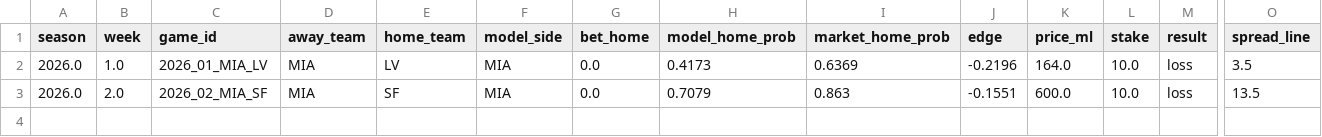
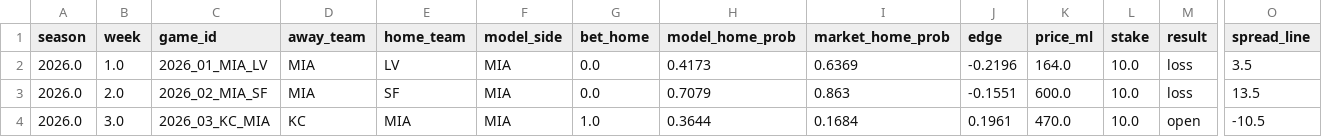
Before and after one commit to JimmyMick/nfl-pickem, a CSV file: predictions/cloud/paper_plays.csv, drawn as a sheet; only a part is shown, gaps mark what is left out; rows hold the shown columns only; the diff names each change by its address in the sheet, - before the commit and + after, or states it on an @@ line.

```diff
--- a/predictions/cloud/paper_plays.csv
+++ b/predictions/cloud/paper_plays.csv
+row 4: 2026.0 | 3.0 | 2026_03_KC_MIA | KC | MIA | MIA | 1.0 | 0.3644 | 0.1684 | 0.1961 | 470.0 | 10.0 | open | -10.5
```
Also changed, not shown: predictions/cloud/latest_preview.csv, predictions/cloud/paper_spread_plays.csv, 3 other files.
